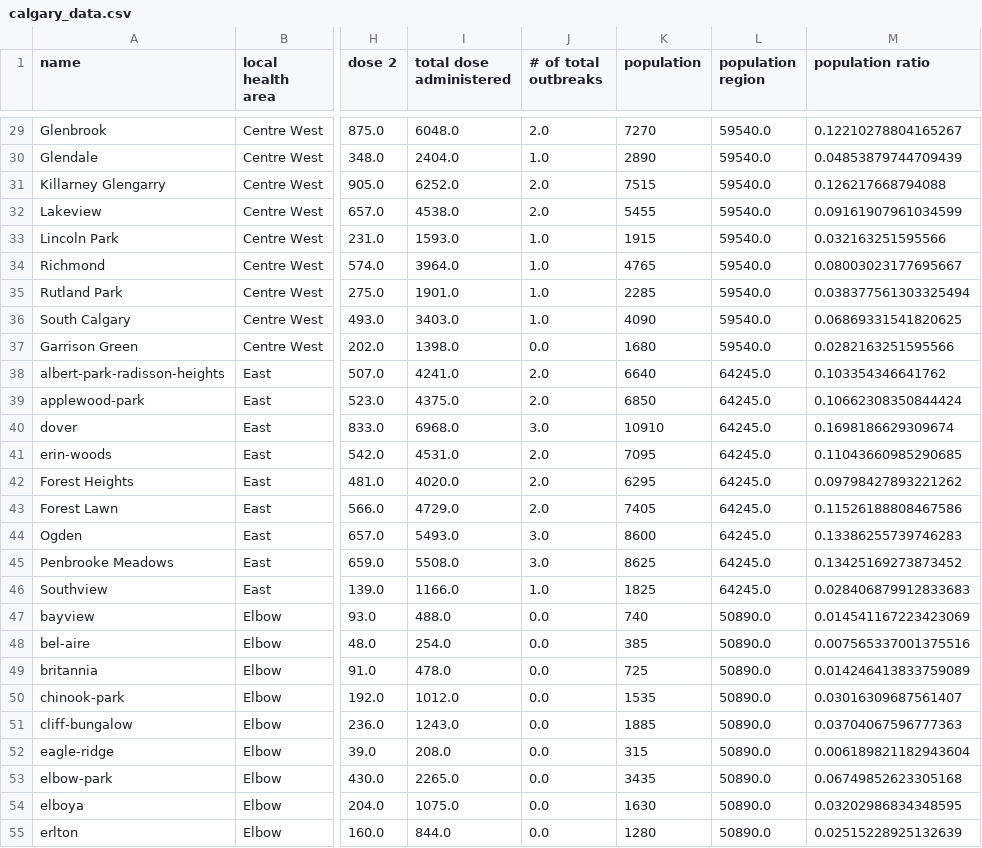
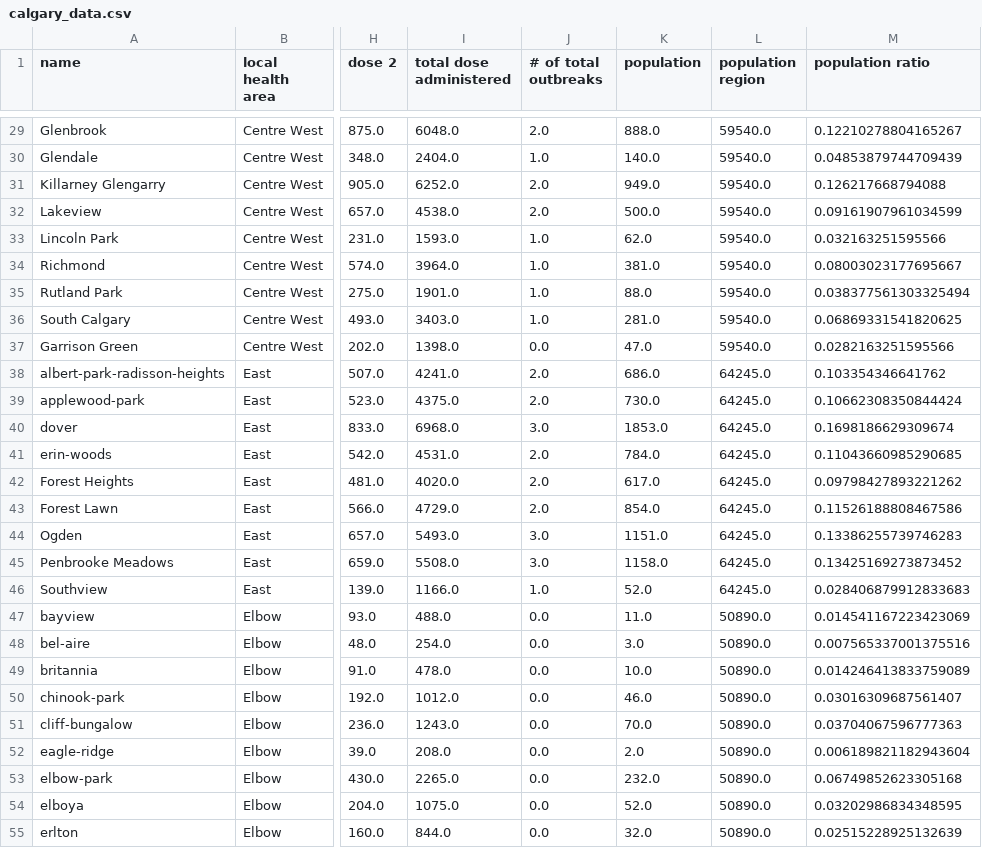
Before and after one commit to r-hedayati/PublicData, a CSV file: calgary_data.csv, drawn as a sheet; only a part is shown, gaps mark what is left out; the diff covers the shown part only; the diff names each change by its address in the sheet, - before the commit and + after, or states it on an @@ line.

```diff
--- a/calgary_data.csv
+++ b/calgary_data.csv
-K29 (population): 7270
+K29 (population): 888.0
-K30 (population): 2890
+K30 (population): 140.0
-K31 (population): 7515
+K31 (population): 949.0
-K32 (population): 5455
+K32 (population): 500.0
-K33 (population): 1915
+K33 (population): 62.0
-K34 (population): 4765
+K34 (population): 381.0
-K35 (population): 2285
+K35 (population): 88.0
-K36 (population): 4090
+K36 (population): 281.0
-K37 (population): 1680
+K37 (population): 47.0
-K38 (population): 6640
+K38 (population): 686.0
-K39 (population): 6850
+K39 (population): 730.0
-K40 (population): 10910
+K40 (population): 1853.0
-K41 (population): 7095
+K41 (population): 784.0
-K42 (population): 6295
+K42 (population): 617.0
-K43 (population): 7405
+K43 (population): 854.0
-K44 (population): 8600
+K44 (population): 1151.0
-K45 (population): 8625
+K45 (population): 1158.0
-K46 (population): 1825
+K46 (population): 52.0
-K47 (population): 740
+K47 (population): 11.0
-K48 (population): 385
+K48 (population): 3.0
-K49 (population): 725
+K49 (population): 10.0
-K50 (population): 1535
+K50 (population): 46.0
-K51 (population): 1885
+K51 (population): 70.0
-K52 (population): 315
+K52 (population): 2.0
-K53 (population): 3435
+K53 (population): 232.0
-K54 (population): 1630
+K54 (population): 52.0
-K55 (population): 1280
+K55 (population): 32.0
```
Also changed, not shown: 170 edited cells elsewhere in this file, calgary_data_LHA.csv.
